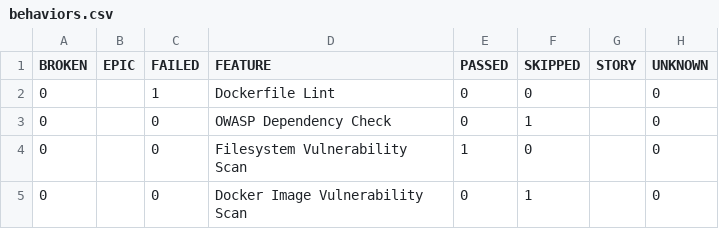
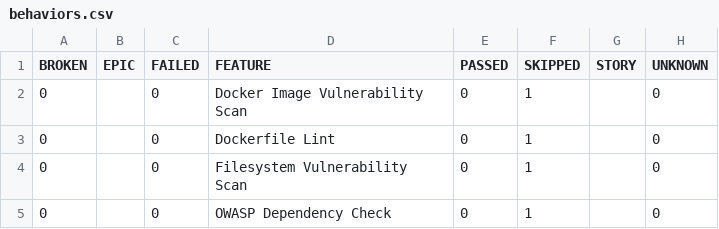
Before and after one commit to Godfrey22152/MICROSERVICE-PDF-LABS, a CSV file: 80/data/behaviors.csv, drawn as a sheet.

```diff
--- a/80/data/behaviors.csv
+++ b/80/data/behaviors.csv
@@ -1,5 +1,5 @@
 "BROKEN","EPIC","FAILED","FEATURE","PASSED","SKIPPED","STORY","UNKNOWN"
-"0","","1","Dockerfile Lint","0","0","","0"
+"0","","0","Docker Image Vulnerability Scan","0","1","","0"
+"0","","0","Dockerfile Lint","0","1","","0"
+"0","","0","Filesystem Vulnerability Scan","0","1","","0"
 "0","","0","OWASP Dependency Check","0","1","","0"
-"0","","0","Filesystem Vulnerability Scan","1","0","","0"
-"0","","0","Docker Image Vulnerability Scan","0","1","","0"
```
Also changed, not shown: 80/data/suites.csv, 32 other files.
